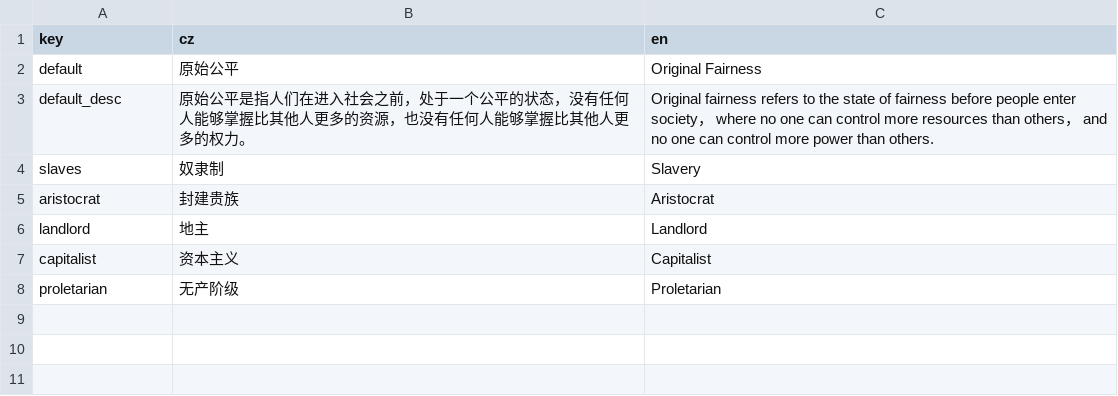
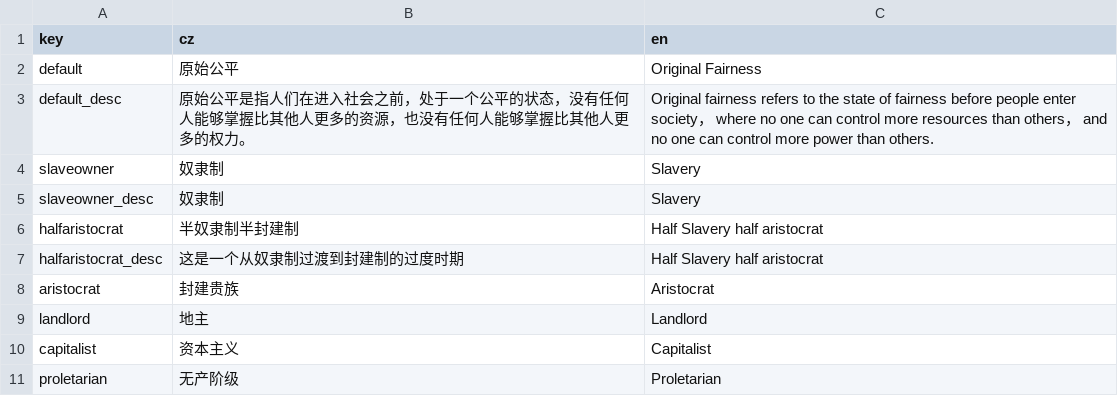
Before and after one commit to goatdie/AncientWarfare2.0, a CSV file: Locales/policy_state.csv, drawn as a sheet.

```diff
--- a/Locales/policy_state.csv
+++ b/Locales/policy_state.csv
@@ -3,3 +3,6 @@ default,原始公平,Original Fairness
 default_desc,原始公平是指人们在进入社会之前，处于一个公平的状态，没有任何人能够掌握比其他人更多的资源，也没有任何人能够掌握比其他人更多的权力。,Original fairness refers to the state of fairness before people enter society， where no one can control more resources than others， and no one can control more power than others.
-slaves,奴隶制,Slavery
+slaveowner,奴隶制,Slavery
+slaveowner_desc,奴隶制,Slavery
+halfaristocrat,半奴隶制半封建制,Half Slavery half aristocrat
+halfaristocrat_desc,这是一个从奴隶制过渡到封建制的过度时期,Half Slavery half aristocrat
 aristocrat,封建贵族,Aristocrat
```
Also changed, not shown: Locales/policy.csv, Locales/trait.csv, 9 other files.
